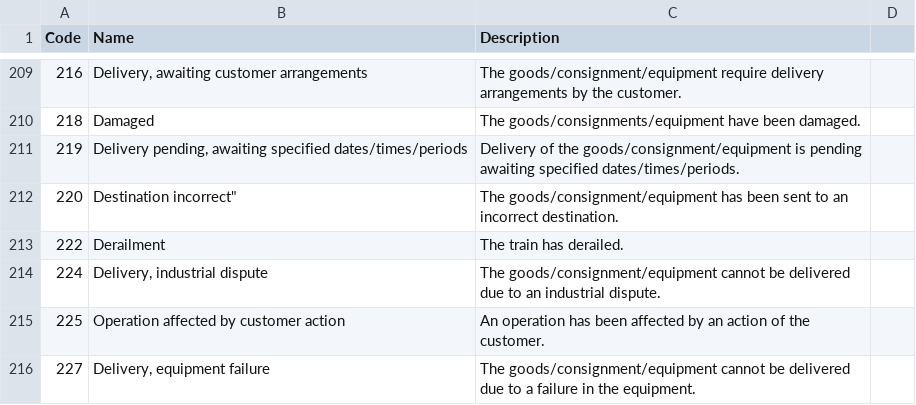
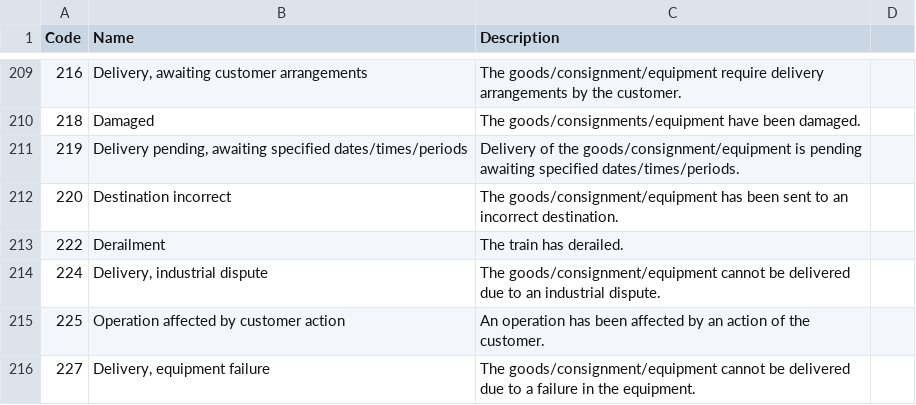
Before and after one commit to CIFConsulting/unece-recommendation-24, a CSV file: data/data.csv, drawn as a sheet; only a part is shown, gaps mark what is left out.

Commit message:
Update data.csv

```diff
--- a/data/data.csv
+++ b/data/data.csv
@@ -211,3 +211,3 @@ Code,Name,Description
 219,"Delivery pending, awaiting specified dates/times/periods",Delivery of the goods/consignment/equipment is pending awaiting specified dates/times/periods.
-220,Destination incorrect",The goods/consignment/equipment has been sent to an incorrect destination.
+220,"Destination incorrect",The goods/consignment/equipment has been sent to an incorrect destination.
 222,"Derailment",The train has derailed.
```
